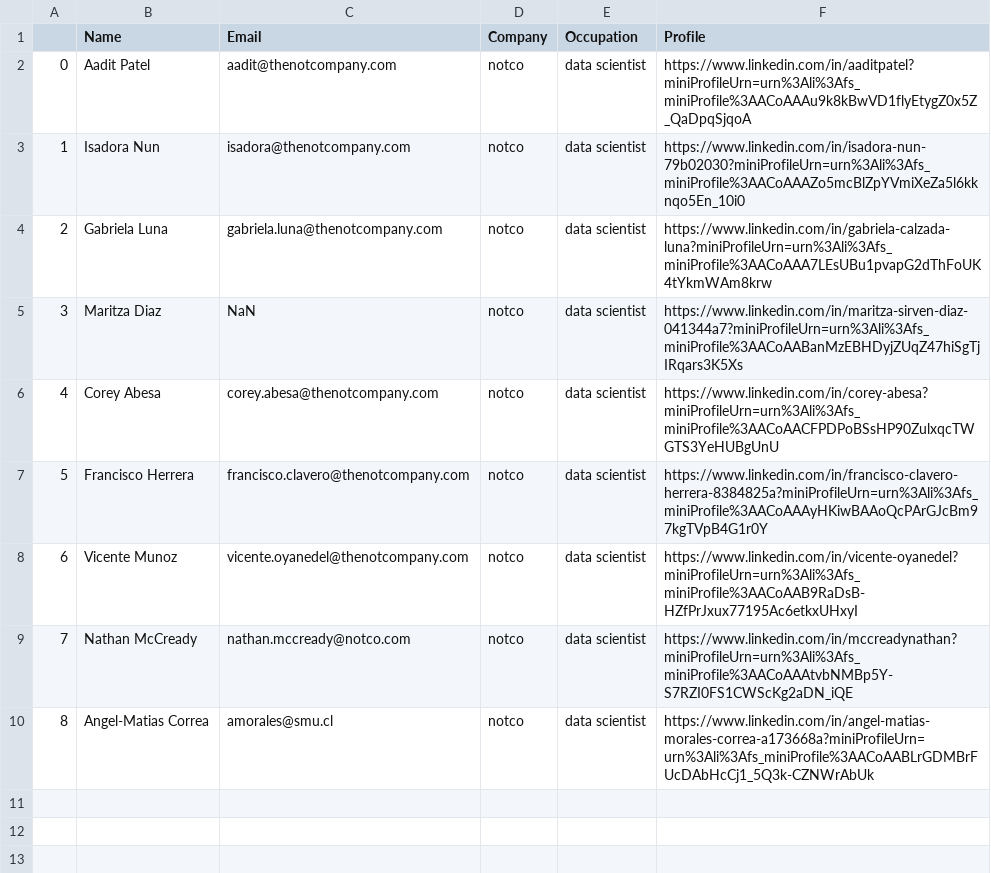
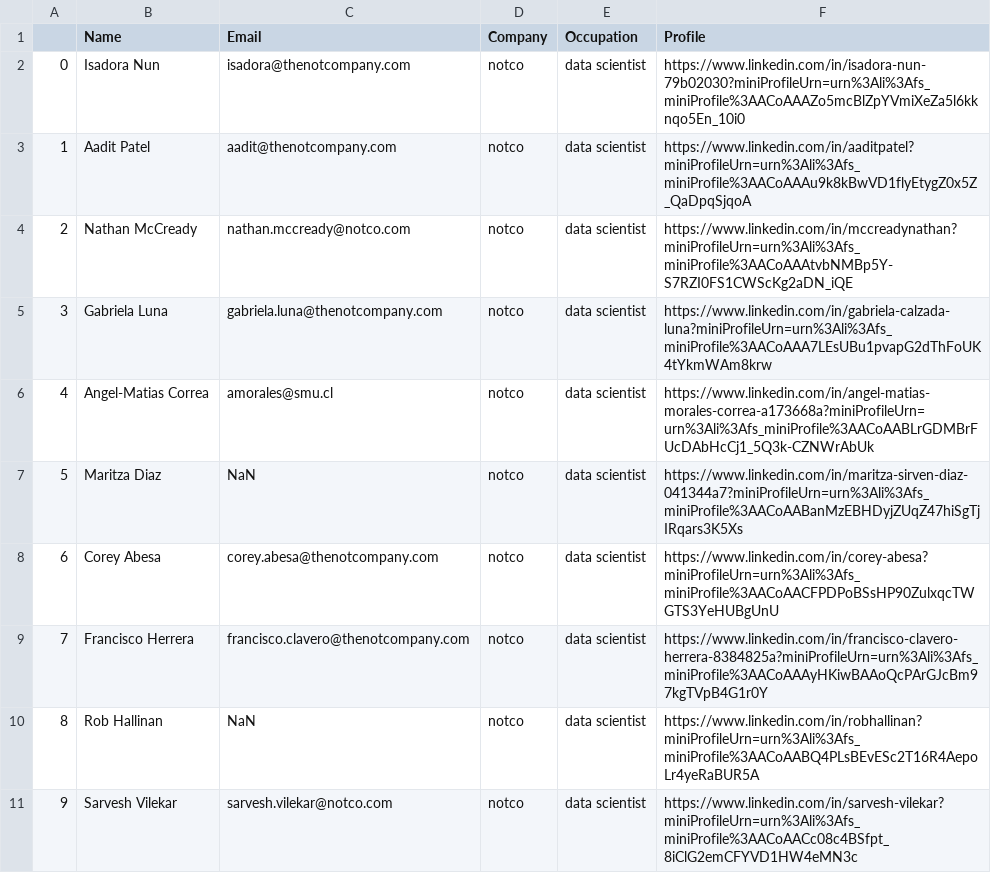
Before and after one commit to jamesyang02/dss-linkedin-webscraper, a CSV file: out.csv, drawn as a sheet; addresses are those after the commit; the diff names each change by its address in the sheet, - before the commit and + after, or states it on an @@ line.

Commit message:
automated apollo! Working on linkedin but it likes to send verification codes...

```diff
--- a/out.csv
+++ b/out.csv
@@ row 3 moved to row 2: 0 @@
@@ column A renumbered between rows 3 and 11 @@
+row 4: 2 | Nathan McCready | nathan.mccready@notco.com | notco | data scientist | https://www.linkedin.com/in/mccreadynathan?miniProfileUrn=urn%3Ali%3Afs_miniProfile%3AACoAAAtvbNMBp5Y-S7RZI0FS1CWScKg2aDN_iQE
@@ row 10 moved to row 6: 4 @@
-B10 (Name): Vicente Munoz
+B10 (Name): Rob Hallinan
-C10 (Email): vicente.oyanedel@thenotcompany.com
+C10 (Email): NaN
-F10 (Profile): https://www.linkedin.com/in/vicente-oyanedel?miniProfileUrn=urn%3Ali%3Afs_miniProfile%3AACoAAB9RaDsB-HZfPrJxux77195Ac6etkxUHxyI
+F10 (Profile): https://www.linkedin.com/in/robhallinan?miniProfileUrn=urn%3Ali%3Afs_miniProfile%3AACoAABQ4PLsBEvESc2T16R4AepoLr4yeRaBUR5A
-B11 (Name): Nathan McCready
+B11 (Name): Sarvesh Vilekar
-C11 (Email): nathan.mccready@notco.com
+C11 (Email): sarvesh.vilekar@notco.com
-F11 (Profile): https://www.linkedin.com/in/mccreadynathan?miniProfileUrn=urn%3Ali%3Afs_miniProfile%3AACoAAAtvbNMBp5Y-S7RZI0FS1CWScKg2aDN_iQE
+F11 (Profile): https://www.linkedin.com/in/sarvesh-vilekar?miniProfileUrn=urn%3Ali%3Afs_miniProfile%3AACoAACc08c4BSfpt_8iClG2emCFYVD1HW4eMN3c
```
Also changed, not shown: 2 other files.
